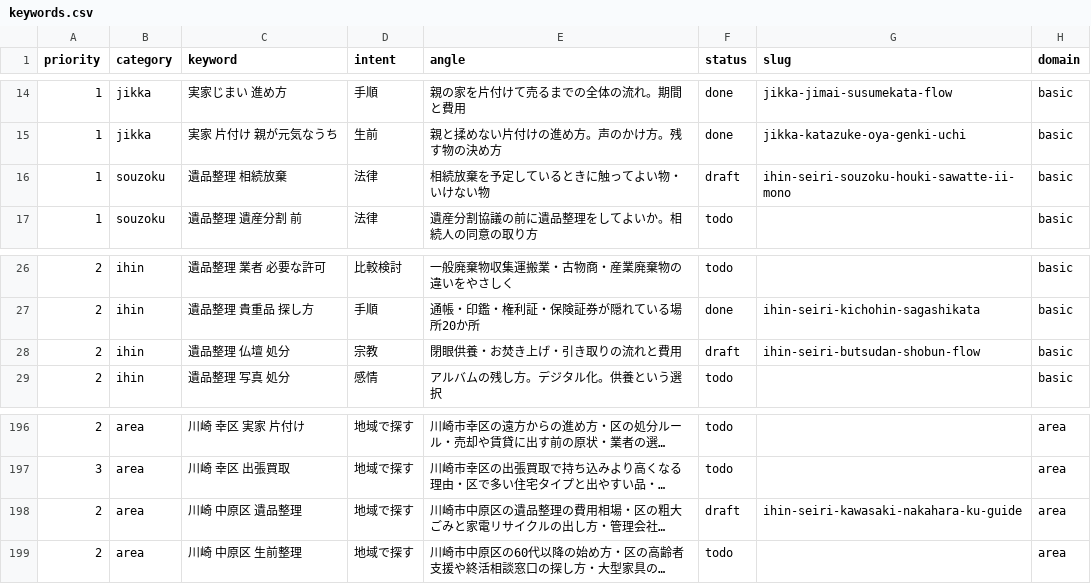
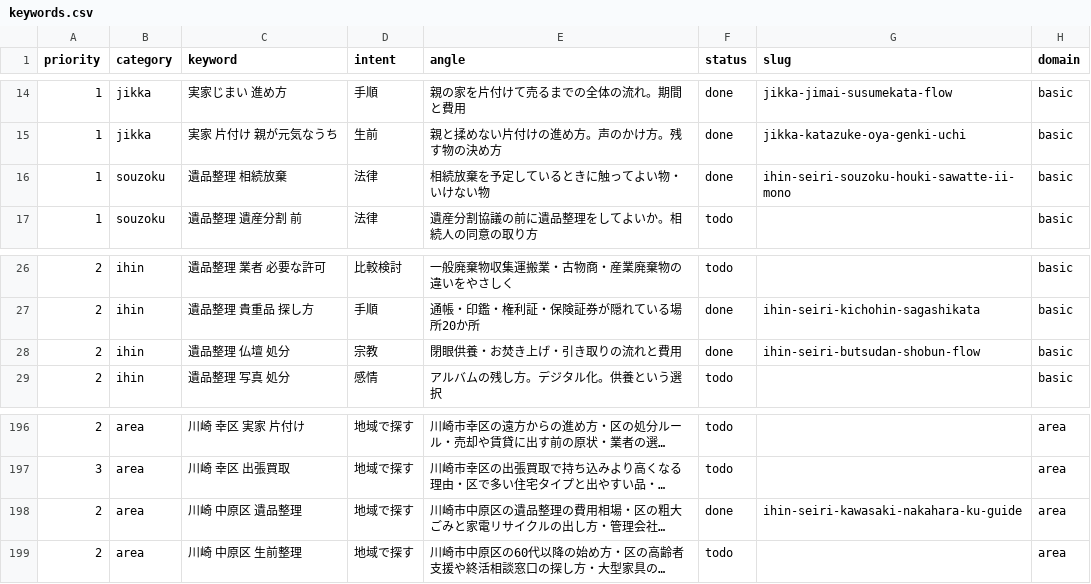
Before and after one commit to clarie-jp/guide, a CSV file: keywords.csv, drawn as a sheet; only a part is shown, gaps mark what is left out; long unchanged cells end in …; the diff names each change by its address in the sheet, - before the commit and + after, or states it on an @@ line.

```diff
--- a/keywords.csv
+++ b/keywords.csv
-F16 (status): draft
+F16 (status): done
-F28 (status): draft
+F28 (status): done
-F198 (status): draft
+F198 (status): done
```
Also changed, not shown: 16 other files.
